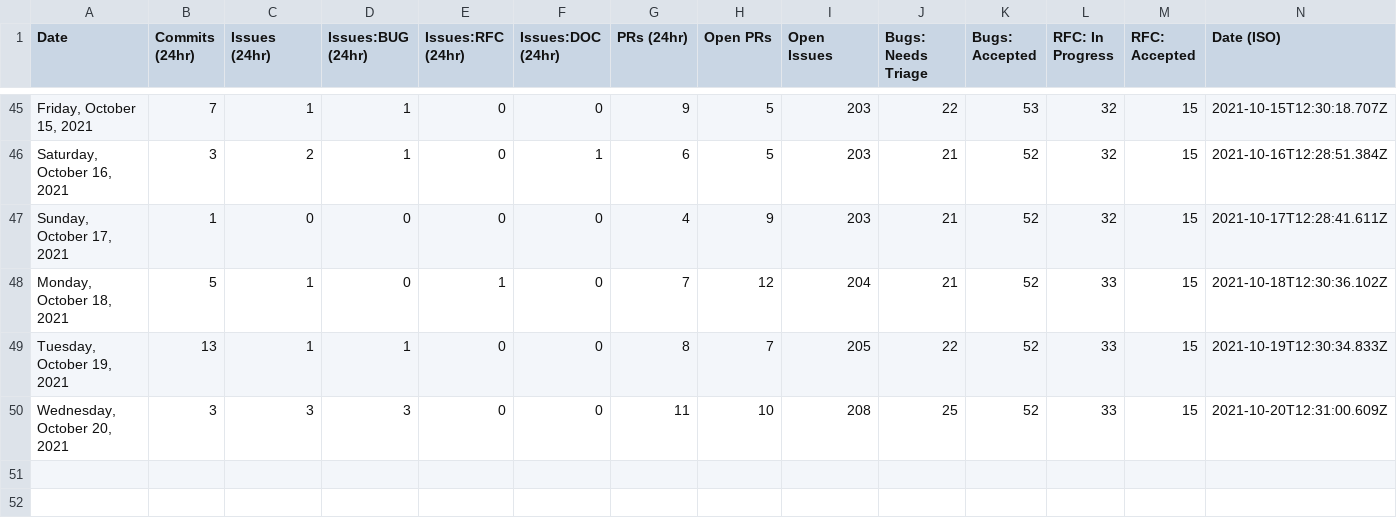
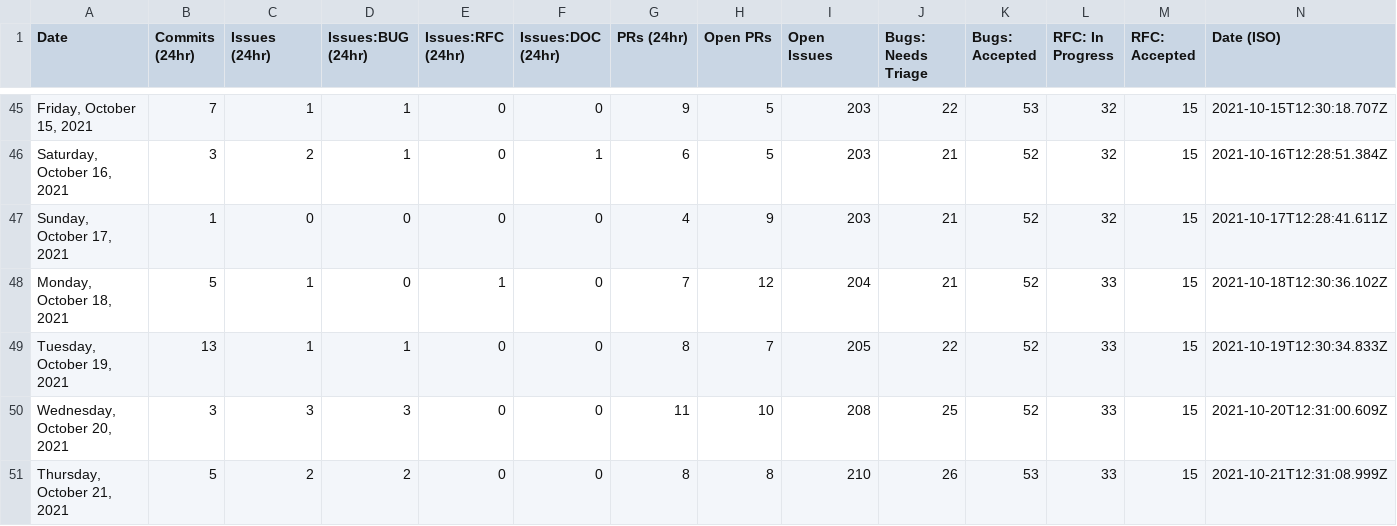
Before and after one commit to trashhalo/astro, a CSV file: scripts/stats/stats.csv, drawn as a sheet; only a part is shown, gaps mark what is left out.

```diff
--- a/scripts/stats/stats.csv
+++ b/scripts/stats/stats.csv
@@ -50 +50,2 @@ Date,Commits (24hr),Issues (24hr),Issues:BUG (24hr),Issues:RFC (24hr),Issues:DOC
 "Wednesday, October 20, 2021",3,3,3,0,0,11,10,208,25,52,33,15,"2021-10-20T12:31:00.609Z"
+"Thursday, October 21, 2021",5,2,2,0,0,8,8,210,26,53,33,15,"2021-10-21T12:31:08.999Z"
```
